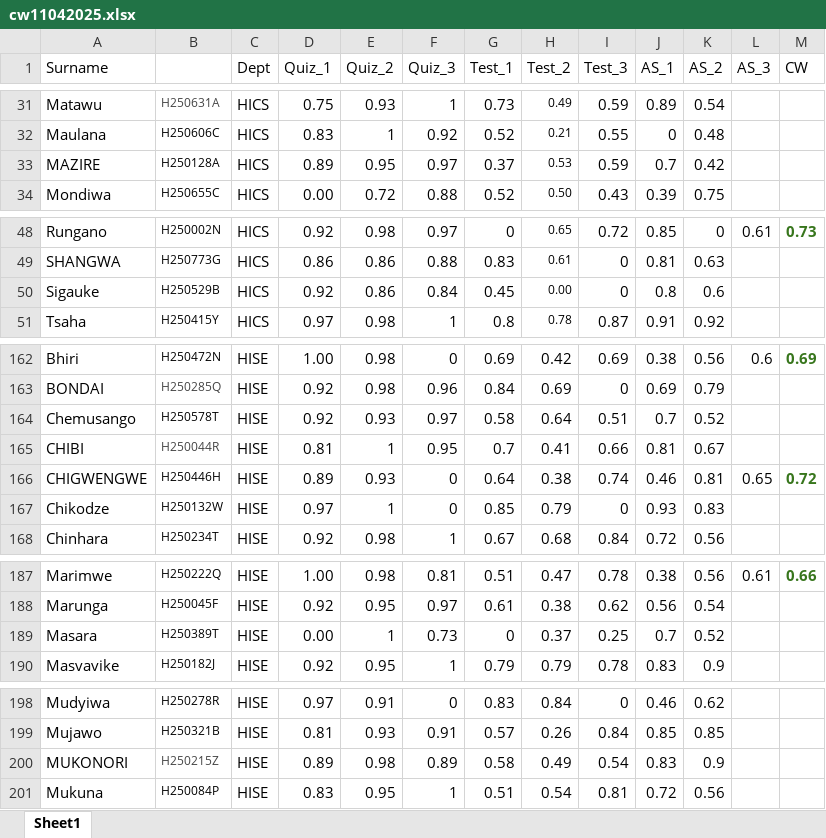
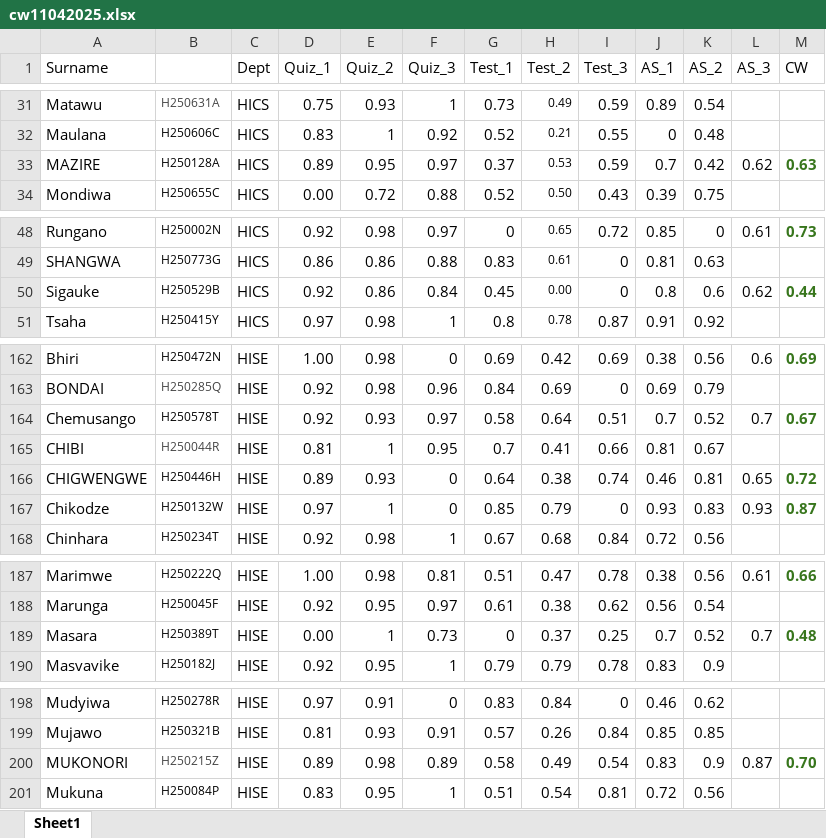
Before and after one commit to tnmutusva/course, an Excel workbook: cw11042025.xlsx, sheet Sheet1, drawn as a sheet; only a part is shown, gaps mark what is left out; values as stored, in another font and other column widths than the file's, no borders; table styles not drawn; the diff covers the shown part only; the diff names each change by its address in the sheet, - before the commit and + after, or states it on an @@ line.

Commit message:
Update cw11042025.xlsx

```diff
--- a/cw11042025.xlsx (sheet Sheet1)
+++ b/cw11042025.xlsx (sheet Sheet1)
-L33 (AS_3): (empty)
+L33 (AS_3): 0.62
-M33 (CW): (empty)
+M33 (CW): 0.63
-L50 (AS_3): (empty)
+L50 (AS_3): 0.62
-M50 (CW): (empty)
+M50 (CW): 0.44
-L164 (AS_3): (empty)
+L164 (AS_3): 0.7
-M164 (CW): (empty)
+M164 (CW): 0.67
-L167 (AS_3): (empty)
+L167 (AS_3): 0.93
-M167 (CW): (empty)
+M167 (CW): 0.87
-L189 (AS_3): (empty)
+L189 (AS_3): 0.7
-M189 (CW): (empty)
+M189 (CW): 0.48
-L200 (AS_3): (empty)
+L200 (AS_3): 0.87
-M200 (CW): (empty)
+M200 (CW): 0.70
```
Also changed, not shown: 4 edited cells elsewhere in this sheet.
